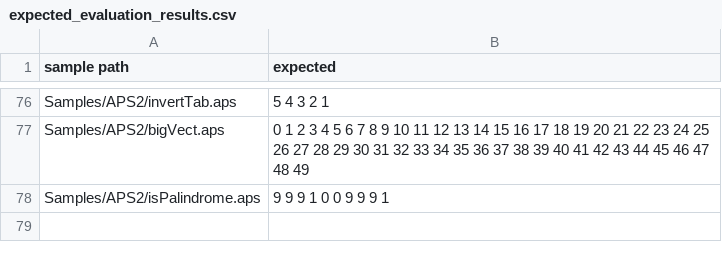
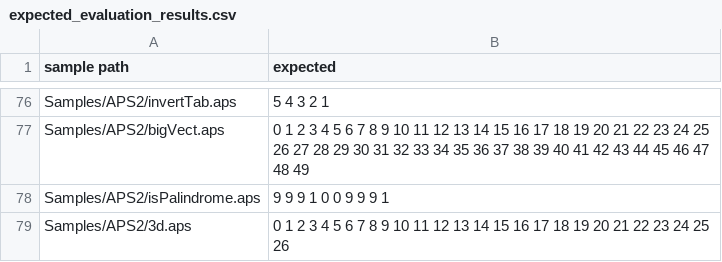
Before and after one commit to Cad-MB/SemanticsStudy, a CSV file: APS2/expected_evaluation_results.csv, drawn as a sheet; only a part is shown, gaps mark what is left out; the diff names each change by its address in the sheet, - before the commit and + after, or states it on an @@ line.

```diff
--- a/APS2/expected_evaluation_results.csv
+++ b/APS2/expected_evaluation_results.csv
+row 79: Samples/APS2/3d.aps | 0 1 2 3 4 5 6 7 8 9 10 11 12 13 14 15 16 17 18 19 20 21 22 23 24 25 26
```
Also changed, not shown: APS2/output_evaluation.csv, APS2/output_typage.csv, 14 other files.
